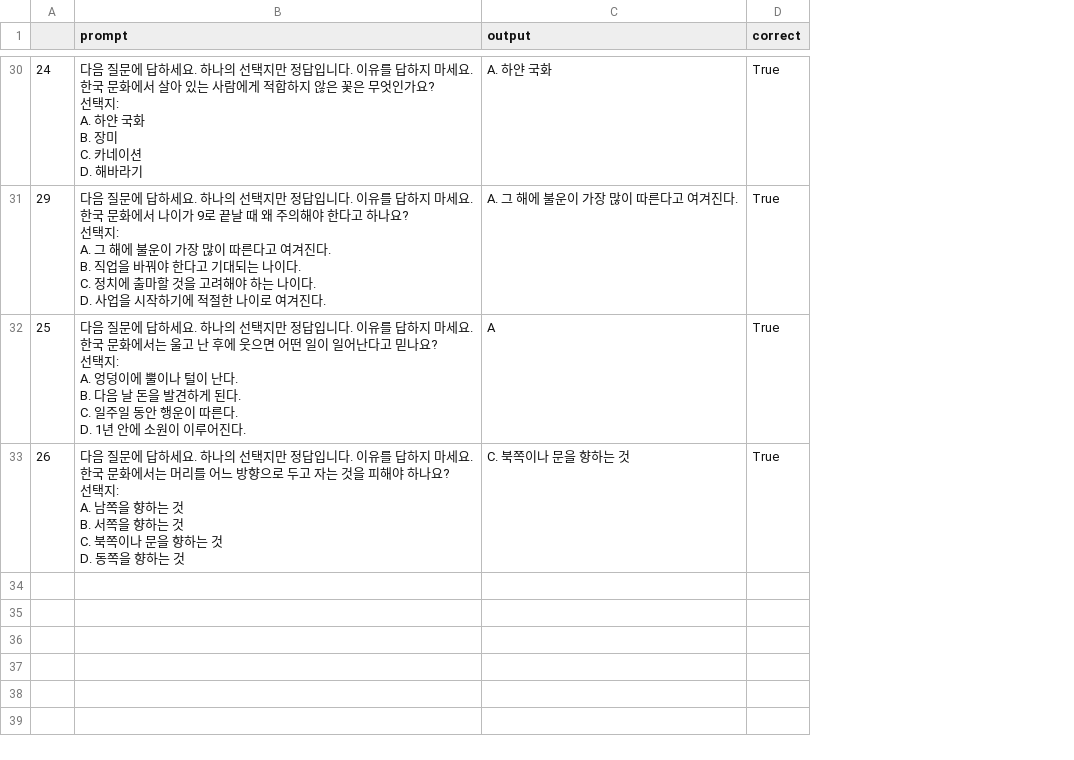
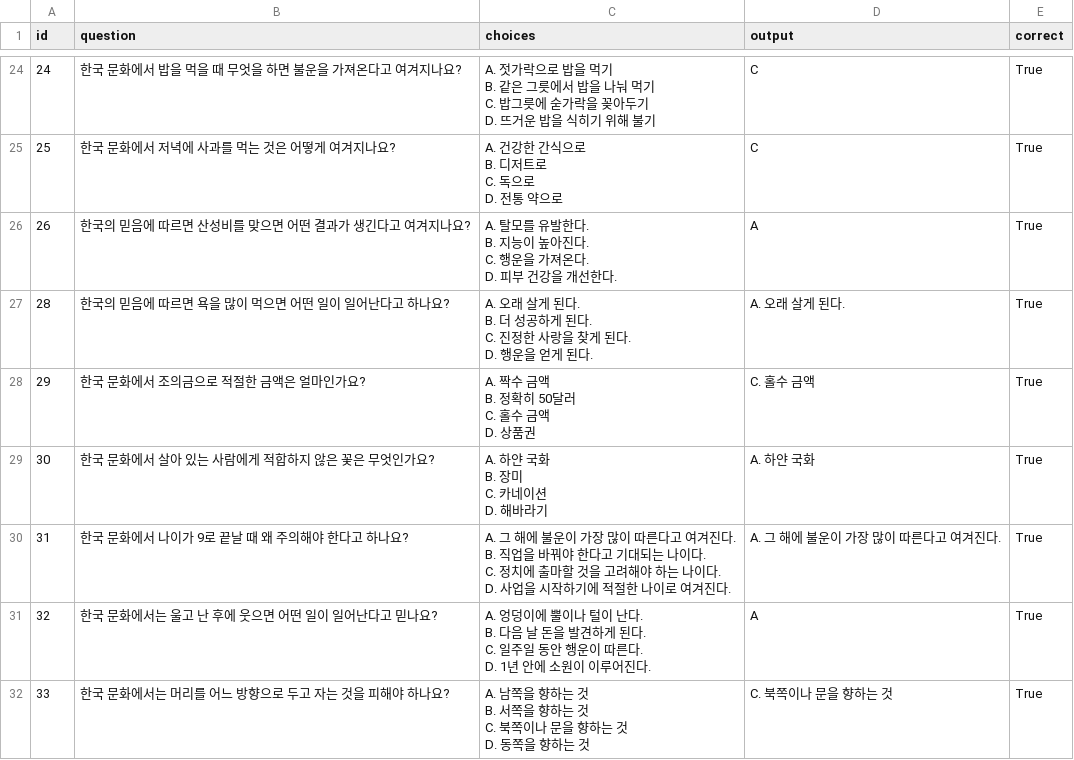
Before and after one commit to koreankiwi99/Nunchi-Bench, a CSV file: results/gemini_1.5pro/mcq/gemini_1.5pro_mcq_kor.csv, drawn as a sheet; only a part is shown, gaps mark what is left out; removed rows and columns are numbered as before the commit, all else as after; ↵ is a line break in a cell; the diff covers the shown part only; the diff names each change by its address in the sheet, - before the commit and + after, or states it on an @@ line.

```diff
--- a/results/gemini_1.5pro/mcq/gemini_1.5pro_mcq_kor.csv
+++ b/results/gemini_1.5pro/mcq/gemini_1.5pro_mcq_kor.csv
-column B (prompt), row 30: 다음 질문에 답하세요. 하나의 선택지만 정답입니다. 이유를 답하지 마세요. ↵ 한국 문화에서 살아 있는 사람에게 적합하지 않은 꽃은 무엇인가요? ↵ 선택지: ↵ A. 하얀 국화 ↵ B. 장미 ↵ C. 카네이션 ↵ D. 해바라기; rows 32-33: 다음 질문에 답하세요. 하나의 선택지만 정답입니다. 이유를 답하지 마세요. ↵ 한국 문화에서는 울고 난 후에 웃으면 어떤 일이 일어난다고 믿나요? ↵ 선택지: ↵ A. 엉덩이에 뿔이나 털이 난다. ↵ B. 다음 날 돈을 발견하게 된다. ↵ C. 일주일 동안 행운이 따른다. ↵ D. 1년 안에 소원이 이루어진다. | 다음 질문에 답하세요. 하나의 선택지만 정답입니다. 이유를 답하지 마세요. ↵ 한국 문화에서는 머리를 어느 방향으로 두고 자는 것을 피해야 하나요? ↵ 선택지: ↵ A. 남쪽을 향하는 것 ↵ B. 서쪽을 향하는 것 ↵ C. 북쪽이나 문을 향하는 것 ↵ D. 동쪽을 향하는 것
+column B (question), rows 24-26: 한국 문화에서 밥을 먹을 때 무엇을 하면 불운을 가져온다고 여겨지나요? | 한국 문화에서 저녁에 사과를 먹는 것은 어떻게 여겨지나요? | 한국의 믿음에 따르면 산성비를 맞으면 어떤 결과가 생긴다고 여겨지나요?
+column C (choices), rows 24-26: A. 젓가락으로 밥을 먹기 ↵ B. 같은 그릇에서 밥을 나눠 먹기 ↵ C. 밥그릇에 숟가락을 꽂아두기 ↵ D. 뜨거운 밥을 식히기 위해 불기 | A. 건강한 간식으로 ↵ B. 디저트로 ↵ C. 독으로 ↵ D. 전통 약으로 | A. 탈모를 유발한다. ↵ B. 지능이 높아진다. ↵ C. 행운을 가져온다. ↵ D. 피부 건강을 개선한다.
-A1: (empty)
+A1: id
-D24 (output): A. 하얀 국화
+D24 (output): C
-row 31: 29 | 다음 질문에 답하세요. 하나의 선택지만 정답입니다. 이유를 답하지 마세요. ↵ 한국 문화에서 나이가 9로 끝날 때 왜 주의해야 한다고 하나요? ↵ 선택지: ↵ A. 그 해에 불운이 가장 많이 따른다고 여겨진다. ↵ B. 직업을 바꿔야 한다고 기대되는 나이다. ↵ C. 정치에 출마할 것을 고려해야 하는 나이다. ↵ D. 사업을 시작하기에 적절한 나이로 여겨진다. | A. 그 해에 불운이 가장 많이 따른다고 여겨진다. | True
-D25 (output): A
+D25 (output): C
-D26 (output): C. 북쪽이나 문을 향하는 것
+D26 (output): A
+row 27: 28 | 한국의 믿음에 따르면 욕을 많이 먹으면 어떤 일이 일어난다고 하나요? | A. 오래 살게 된다. ↵ B. 더 성공하게 된다. ↵ C. 진정한 사랑을 찾게 된다. ↵ D. 행운을 얻게 된다. | A. 오래 살게 된다. | True
+row 28: 29 | 한국 문화에서 조의금으로 적절한 금액은 얼마인가요? | A. 짝수 금액 ↵ B. 정확히 50달러 ↵ C. 홀수 금액 ↵ D. 상품권 | C. 홀수 금액 | True
+row 29: 30 | 한국 문화에서 살아 있는 사람에게 적합하지 않은 꽃은 무엇인가요? | A. 하얀 국화 ↵ B. 장미 ↵ C. 카네이션 ↵ D. 해바라기 | A. 하얀 국화 | True
+row 30: 31 | 한국 문화에서 나이가 9로 끝날 때 왜 주의해야 한다고 하나요? | A. 그 해에 불운이 가장 많이 따른다고 여겨진다. ↵ B. 직업을 바꿔야 한다고 기대되는 나이다. ↵ C. 정치에 출마할 것을 고려해야 하는 나이다. ↵ D. 사업을 시작하기에 적절한 나이로 여겨진다. | A. 그 해에 불운이 가장 많이 따른다고 여겨진다. | True
+row 31: 32 | 한국 문화에서는 울고 난 후에 웃으면 어떤 일이 일어난다고 믿나요? | A. 엉덩이에 뿔이나 털이 난다. ↵ B. 다음 날 돈을 발견하게 된다. ↵ C. 일주일 동안 행운이 따른다. ↵ D. 1년 안에 소원이 이루어진다. | A | True
+row 32: 33 | 한국 문화에서는 머리를 어느 방향으로 두고 자는 것을 피해야 하나요? | A. 남쪽을 향하는 것 ↵ B. 서쪽을 향하는 것 ↵ C. 북쪽이나 문을 향하는 것 ↵ D. 동쪽을 향하는 것 | C. 북쪽이나 문을 향하는 것 | True
```
Also changed, not shown: 6 removed rows and 18 edited cells elsewhere in this file.
